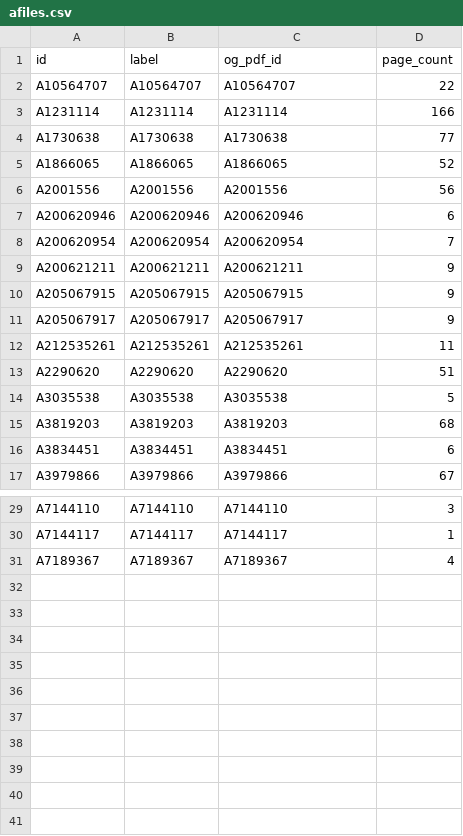
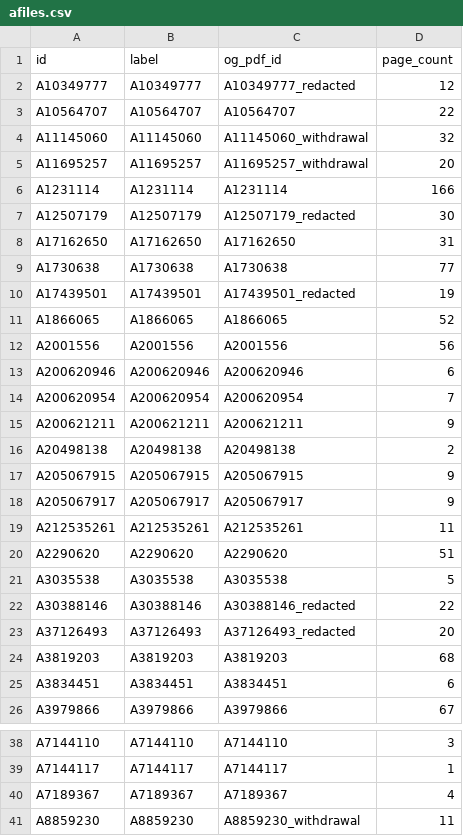
Before and after one commit to Migrants-and-The-State/og-2024-kc-nara, a CSV file: src/afiles.csv, drawn as a sheet; only a part is shown, gaps mark what is left out; the diff names each change by its address in the sheet, - before the commit and + after, or states it on an @@ line.

```diff
--- a/src/afiles.csv
+++ b/src/afiles.csv
+row 2: A10349777 | A10349777 | A10349777_redacted | 12
+row 4: A11145060 | A11145060 | A11145060_withdrawal | 32
+row 5: A11695257 | A11695257 | A11695257_withdrawal | 20
+row 7: A12507179 | A12507179 | A12507179_redacted | 30
+row 8: A17162650 | A17162650 | A17162650 | 31
+row 10: A17439501 | A17439501 | A17439501_redacted | 19
+row 16: A20498138 | A20498138 | A20498138 | 2
+row 22: A30388146 | A30388146 | A30388146_redacted | 22
+row 23: A37126493 | A37126493 | A37126493_redacted | 20
+row 41: A8859230 | A8859230 | A8859230_withdrawal | 11
```
Also changed, not shown: 7 other files.
